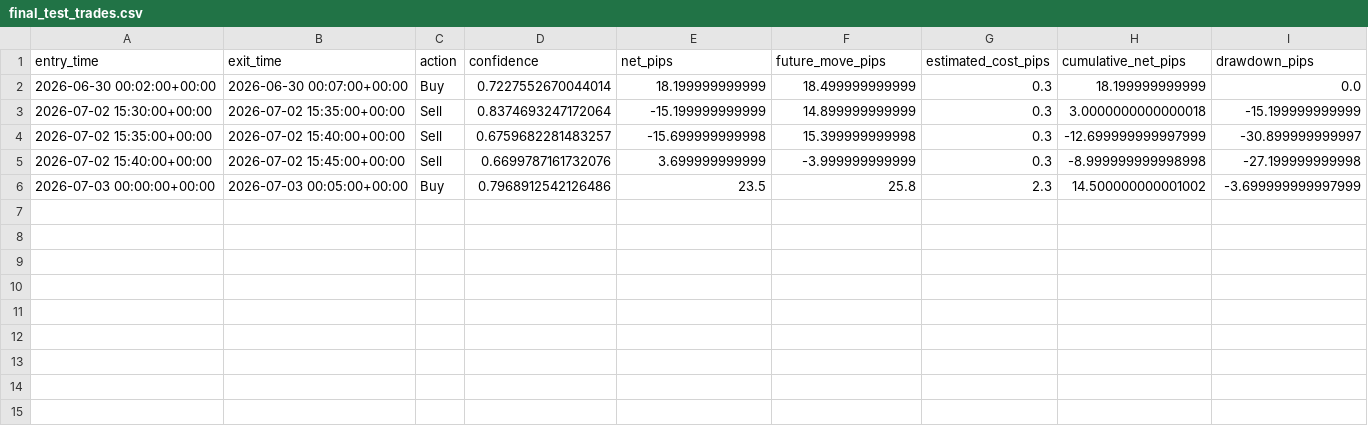
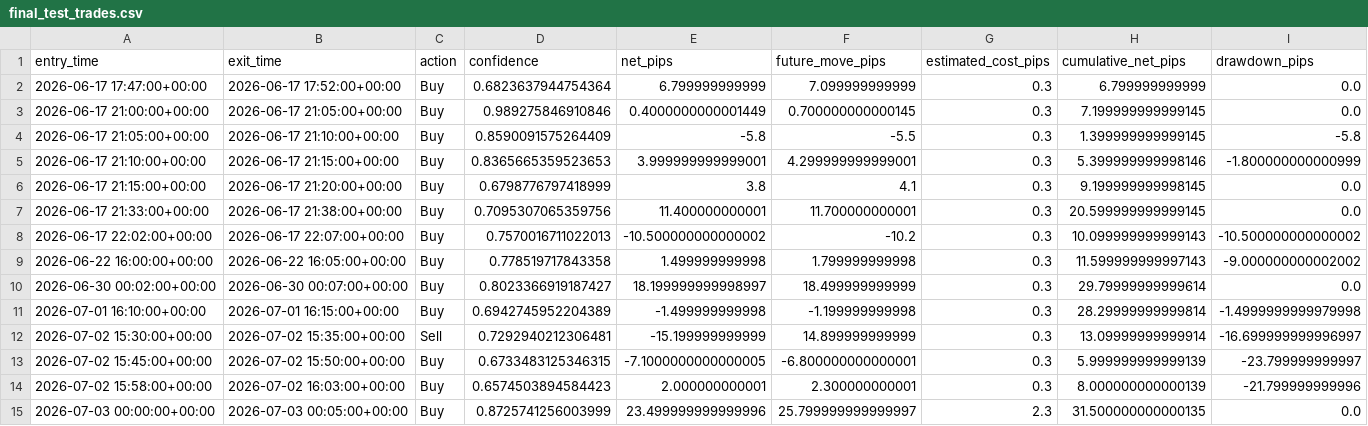
Before and after one commit to HassanOuadghiri/ML_Trading, a CSV file: results/final_test_trades.csv, drawn as a sheet.

```diff
--- a/results/final_test_trades.csv
+++ b/results/final_test_trades.csv
@@ -1,6 +1,15 @@
 entry_time,exit_time,action,confidence,net_pips,future_move_pips,estimated_cost_pips,cumulative_net_pips,drawdown_pips
-2026-06-30 00:02:00+00:00,2026-06-30 00:07:00+00:00,Buy,0.7227552670044014,18.199999999999,18.499999999999,0.3,18.199999999999,0.0
-2026-07-02 15:30:00+00:00,2026-07-02 15:35:00+00:00,Sell,0.8374693247172064,-15.199999999999,14.899999999999,0.3,3.0000000000000018,-15.199999999999
-2026-07-02 15:35:00+00:00,2026-07-02 15:40:00+00:00,Sell,0.6759682281483257,-15.699999999998,15.399999999998,0.3,-12.699999999997999,-30.899999999997
-2026-07-02 15:40:00+00:00,2026-07-02 15:45:00+00:00,Sell,0.6699787161732076,3.699999999999,-3.999999999999,0.3,-8.999999999998998,-27.199999999998
-2026-07-03 00:00:00+00:00,2026-07-03 00:05:00+00:00,Buy,0.7968912542126486,23.5,25.8,2.3,14.500000000001002,-3.699999999997999
+2026-06-17 17:47:00+00:00,2026-06-17 17:52:00+00:00,Buy,0.6823637944754364,6.799999999999,7.099999999999,0.3,6.799999999999,0.0
+2026-06-17 21:00:00+00:00,2026-06-17 21:05:00+00:00,Buy,0.989275846910846,0.4000000000001449,0.700000000000145,0.3,7.199999999999145,0.0
+2026-06-17 21:05:00+00:00,2026-06-17 21:10:00+00:00,Buy,0.8590091575264409,-5.8,-5.5,0.3,1.399999999999145,-5.8
+2026-06-17 21:10:00+00:00,2026-06-17 21:15:00+00:00,Buy,0.8365665359523653,3.999999999999001,4.299999999999001,0.3,5.399999999998146,-1.800000000000999
+2026-06-17 21:15:00+00:00,2026-06-17 21:20:00+00:00,Buy,0.6798776797418999,3.8,4.1,0.3,9.199999999998145,0.0
+2026-06-17 21:33:00+00:00,2026-06-17 21:38:00+00:00,Buy,0.7095307065359756,11.400000000001,11.700000000001,0.3,20.599999999999145,0.0
+2026-06-17 22:02:00+00:00,2026-06-17 22:07:00+00:00,Buy,0.7570016711022013,-10.500000000000002,-10.2,0.3,10.099999999999143,-10.500000000000002
+2026-06-22 16:00:00+00:00,2026-06-22 16:05:00+00:00,Buy,0.778519717843358,1.499999999998,1.799999999998,0.3,11.599999999997143,-9.000000000002002
+2026-06-30 00:02:00+00:00,2026-06-30 00:07:00+00:00,Buy,0.8023366919187427,18.199999999998997,18.499999999999,0.3,29.79999999999614,0.0
+2026-07-01 16:10:00+00:00,2026-07-01 16:15:00+00:00,Buy,0.6942745952204389,-1.499999999998,-1.199999999998,0.3,28.29999999999814,-1.4999999999979998
+2026-07-02 15:30:00+00:00,2026-07-02 15:35:00+00:00,Sell,0.7292940212306481,-15.199999999999,14.899999999999,0.3,13.09999999999914,-16.699999999996997
+2026-07-02 15:45:00+00:00,2026-07-02 15:50:00+00:00,Buy,0.6733483125346315,-7.1000000000000005,-6.800000000000001,0.3,5.999999999999139,-23.799999999997
+2026-07-02 15:58:00+00:00,2026-07-02 16:03:00+00:00,Buy,0.6574503894584423,2.000000000001,2.300000000001,0.3,8.000000000000139,-21.799999999996
+2026-07-03 00:00:00+00:00,2026-07-03 00:05:00+00:00,Buy,0.8725741256003999,23.499999999999996,25.799999999999997,2.3,31.500000000000135,0.0
```
Also changed, not shown: results/confidence_validation_results.csv, 3 other files.
